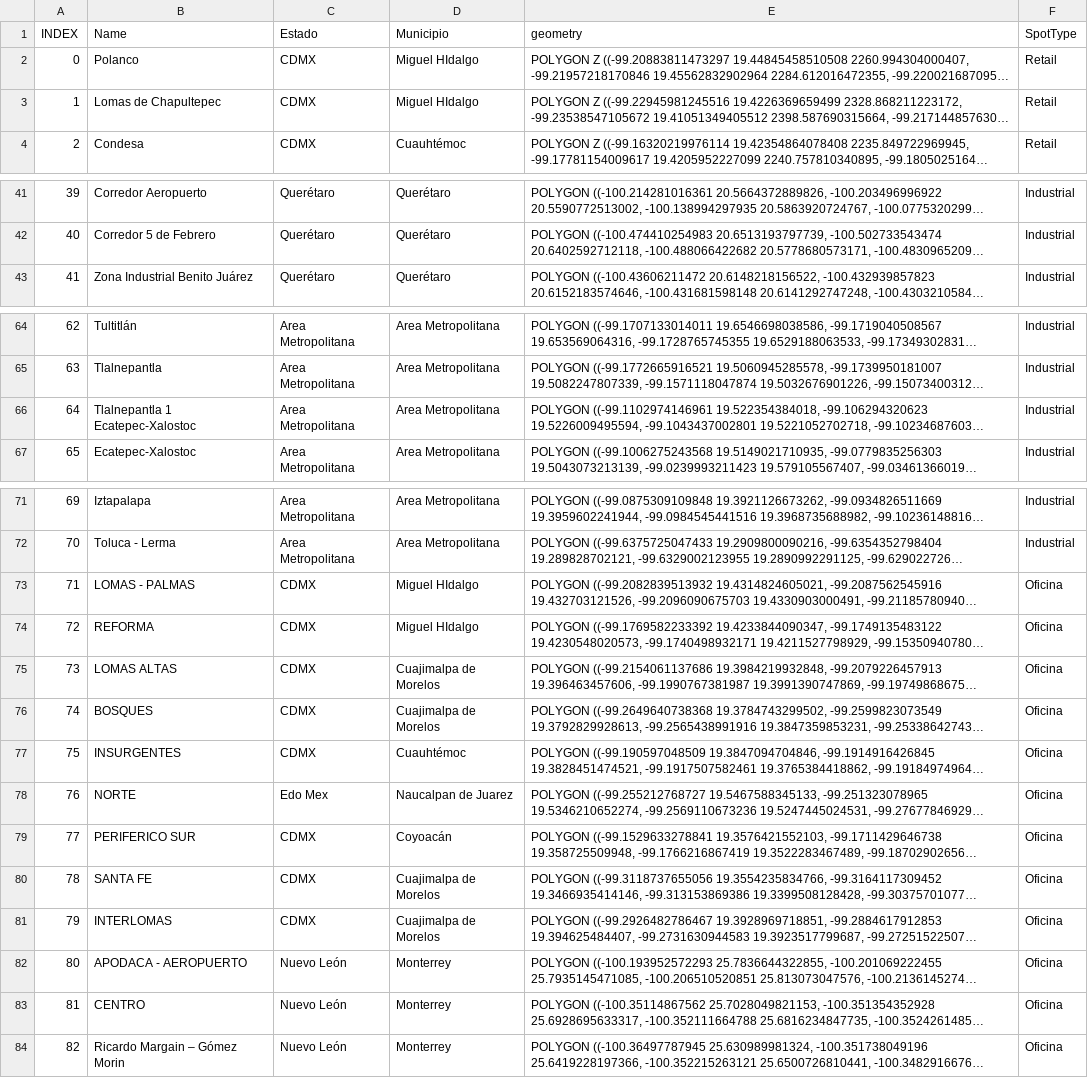
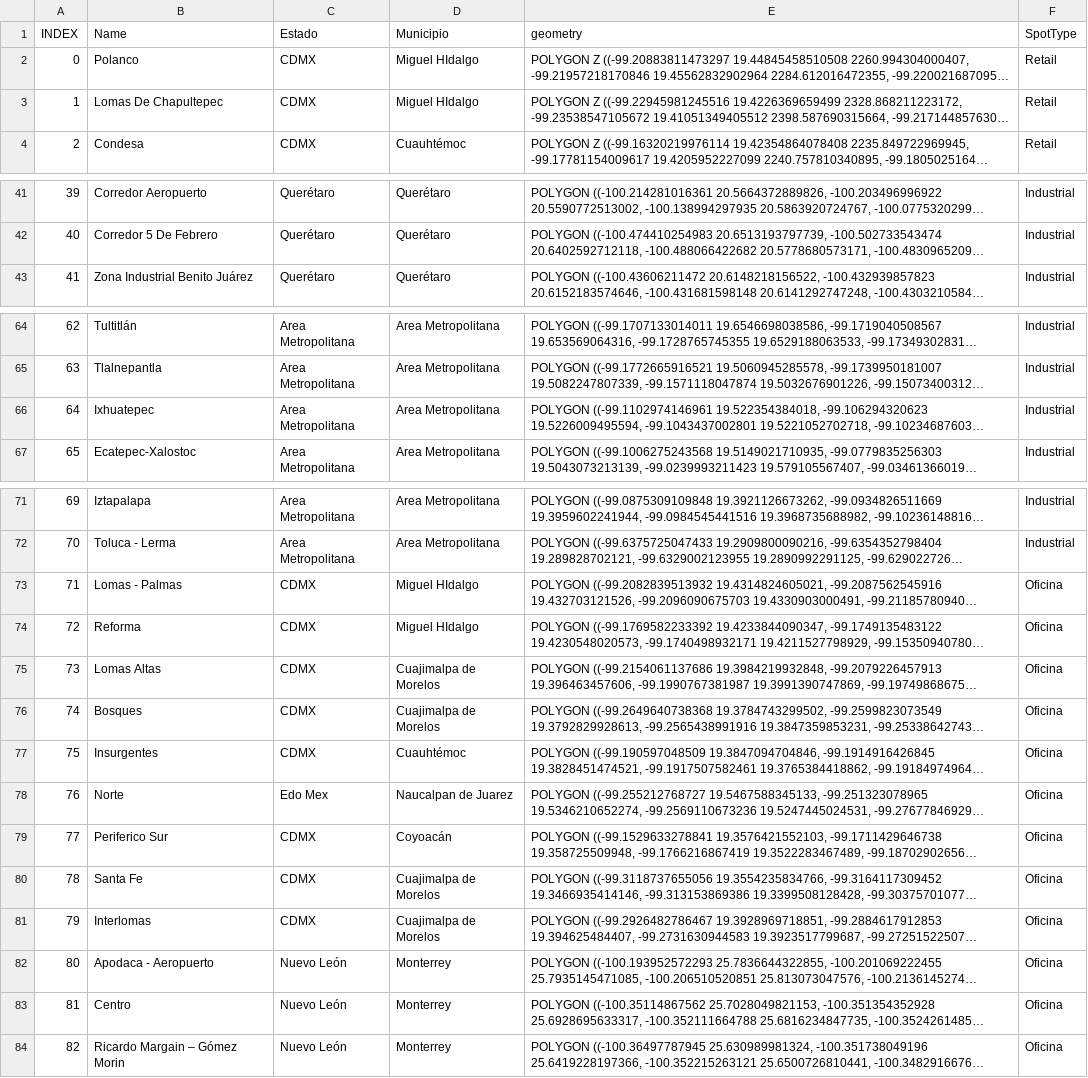
Before and after one commit to camilopl33/Corridors-parser, a CSV file: Corredores.csv, drawn as a sheet; only a part is shown, gaps mark what is left out; long unchanged cells end in …; the diff covers the shown part only; the diff names each change by its address in the sheet, - before the commit and + after, or states it on an @@ line.

```diff
--- a/Corredores.csv
+++ b/Corredores.csv
-B3 (Name): Lomas de Chapultepec
+B3 (Name): Lomas De Chapultepec
-B42 (Name): Corredor 5 de Febrero
+B42 (Name): Corredor 5 De Febrero
-B66 (Name): Tlalnepantla 1 Ecatepec-Xalostoc
+B66 (Name): Ixhuatepec
-B73 (Name): LOMAS - PALMAS
+B73 (Name): Lomas - Palmas
-B74 (Name): REFORMA
+B74 (Name): Reforma
-B75 (Name): LOMAS ALTAS
+B75 (Name): Lomas Altas
-B76 (Name): BOSQUES
+B76 (Name): Bosques
-B77 (Name): INSURGENTES
+B77 (Name): Insurgentes
-B78 (Name): NORTE
+B78 (Name): Norte
-B79 (Name): PERIFERICO SUR
+B79 (Name): Periferico Sur
-B80 (Name): SANTA FE
+B80 (Name): Santa Fe
-B81 (Name): INTERLOMAS
+B81 (Name): Interlomas
-B82 (Name): APODACA - AEROPUERTO
+B82 (Name): Apodaca - Aeropuerto
-B83 (Name): CENTRO
+B83 (Name): Centro
```
Also changed, not shown: 6 added rows and 29 edited cells elsewhere in this file, 1 other file.
